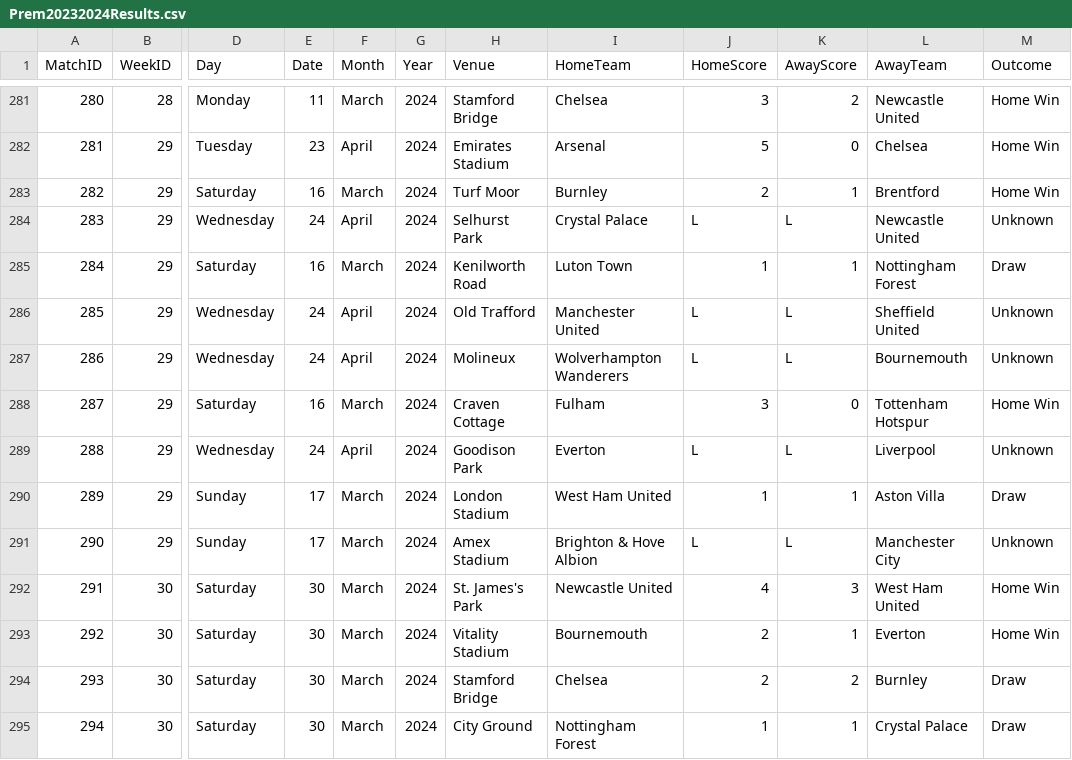
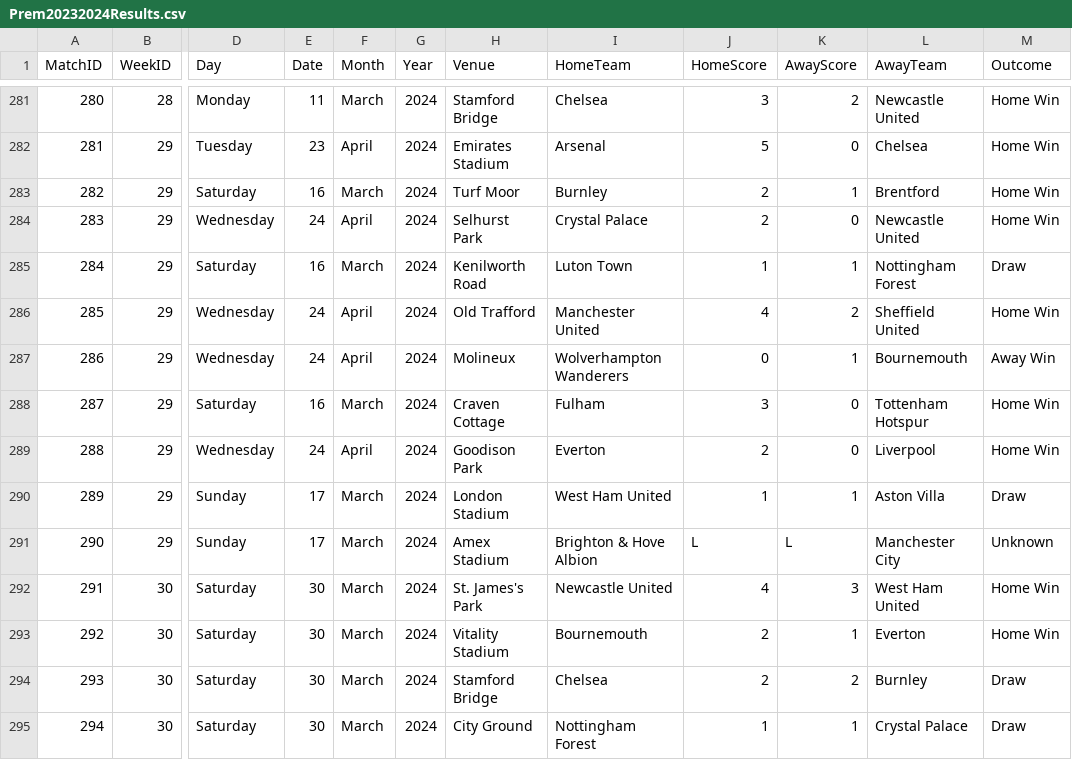
Before and after one commit to plcr9/Prem20232024, a CSV file: lib/Prem20232024Results.csv, drawn as a sheet; only a part is shown, gaps mark what is left out; the diff names each change by its address in the sheet, - before the commit and + after, or states it on an @@ line.

Commit message:
Update Prem20232024Results.csv

```diff
--- a/lib/Prem20232024Results.csv
+++ b/lib/Prem20232024Results.csv
-J284 (HomeScore): L
+J284 (HomeScore): 2
-K284 (AwayScore): L
+K284 (AwayScore): 0
-M284 (Outcome): Unknown
+M284 (Outcome): Home Win
-J286 (HomeScore): L
+J286 (HomeScore): 4
-K286 (AwayScore): L
+K286 (AwayScore): 2
-M286 (Outcome): Unknown
+M286 (Outcome): Home Win
-J287 (HomeScore): L
+J287 (HomeScore): 0
-K287 (AwayScore): L
+K287 (AwayScore): 1
-M287 (Outcome): Unknown
+M287 (Outcome): Away Win
-J289 (HomeScore): L
+J289 (HomeScore): 2
-K289 (AwayScore): L
+K289 (AwayScore): 0
-M289 (Outcome): Unknown
+M289 (Outcome): Home Win
```
